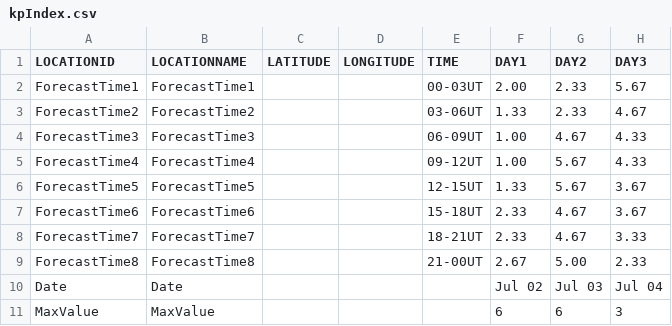
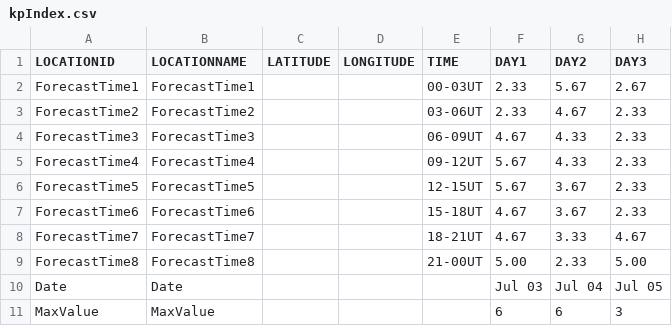
Before and after one commit to theweatherman561/cpcTeleconnectionNavCSV, a CSV file: kpIndex.csv, drawn as a sheet.

Commit message:
updated files

```diff
--- a/kpIndex.csv
+++ b/kpIndex.csv
@@ -1,11 +1,11 @@
 LOCATIONID,LOCATIONNAME,LATITUDE,LONGITUDE,TIME,DAY1,DAY2,DAY3
-ForecastTime1,ForecastTime1,,,00-03UT,2.00,2.33,5.67
-ForecastTime2,ForecastTime2,,,03-06UT,1.33,2.33,4.67
-ForecastTime3,ForecastTime3,,,06-09UT,1.00,4.67,4.33
-ForecastTime4,ForecastTime4,,,09-12UT,1.00,5.67,4.33
-ForecastTime5,ForecastTime5,,,12-15UT,1.33,5.67,3.67
-ForecastTime6,ForecastTime6,,,15-18UT,2.33,4.67,3.67
-ForecastTime7,ForecastTime7,,,18-21UT,2.33,4.67,3.33
-ForecastTime8,ForecastTime8,,,21-00UT,2.67,5.00,2.33
-Date,Date,,,,Jul 02,Jul 03,Jul 04
+ForecastTime1,ForecastTime1,,,00-03UT,2.33,5.67,2.67
+ForecastTime2,ForecastTime2,,,03-06UT,2.33,4.67,2.33
+ForecastTime3,ForecastTime3,,,06-09UT,4.67,4.33,2.33
+ForecastTime4,ForecastTime4,,,09-12UT,5.67,4.33,2.33
+ForecastTime5,ForecastTime5,,,12-15UT,5.67,3.67,2.33
+ForecastTime6,ForecastTime6,,,15-18UT,4.67,3.67,2.33
+ForecastTime7,ForecastTime7,,,18-21UT,4.67,3.33,4.67
+ForecastTime8,ForecastTime8,,,21-00UT,5.00,2.33,5.00
+Date,Date,,,,Jul 03,Jul 04,Jul 05
 MaxValue,MaxValue,,,,6,6,3
```
